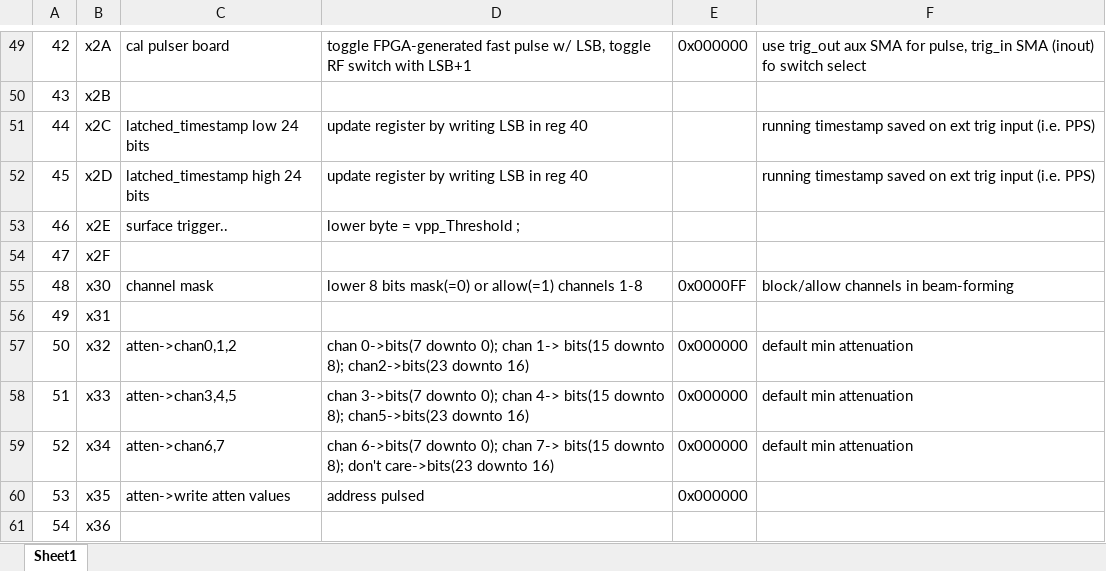
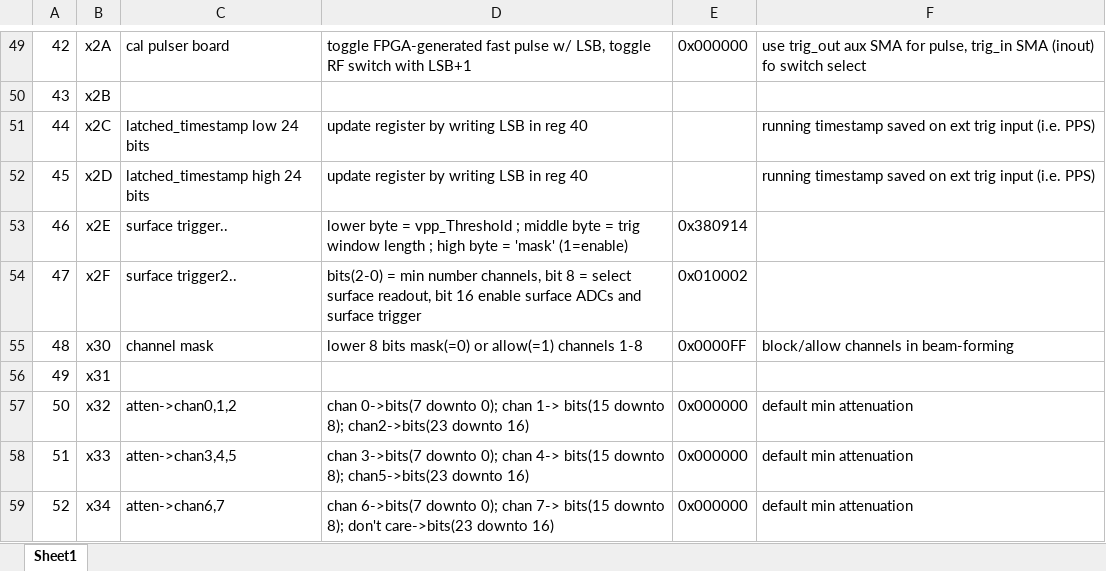
Before and after one commit to ejobe/firmware-phased-array, an Excel workbook: doc/firmware-register-map.xlsx, sheet Sheet1, drawn as a sheet; only a part is shown, gaps mark what is left out; the shorter side is filled out with more unchanged rows; values as stored, in another font and other column widths than the file's, no borders; the diff names each change by its address in the sheet, - before the commit and + after, or states it on an @@ line.

Commit message:
compiled surface trigger module on slave board
also add functionality for powering down surface ADCs (for temp concerns
within the box)

```diff
--- a/doc/firmware-register-map.xlsx (sheet Sheet1)
+++ b/doc/firmware-register-map.xlsx (sheet Sheet1)
-D53: …vpp_Threshold ;
+D53: …vpp_Threshold ; middle byte = trig window length ; high byte = 'mask' (1=enable)
-E53: (empty)
+E53: 0x380914
-C54: (empty)
+C54: surface trigger2..
-D54: (empty)
+D54: bits(2-0) = min number channels, bit 8 = select surface readout, bit 16 enable surface ADCs and surface trigger
-E54: (empty)
+E54: 0x010002
```
Also changed, not shown: 6 other files.
